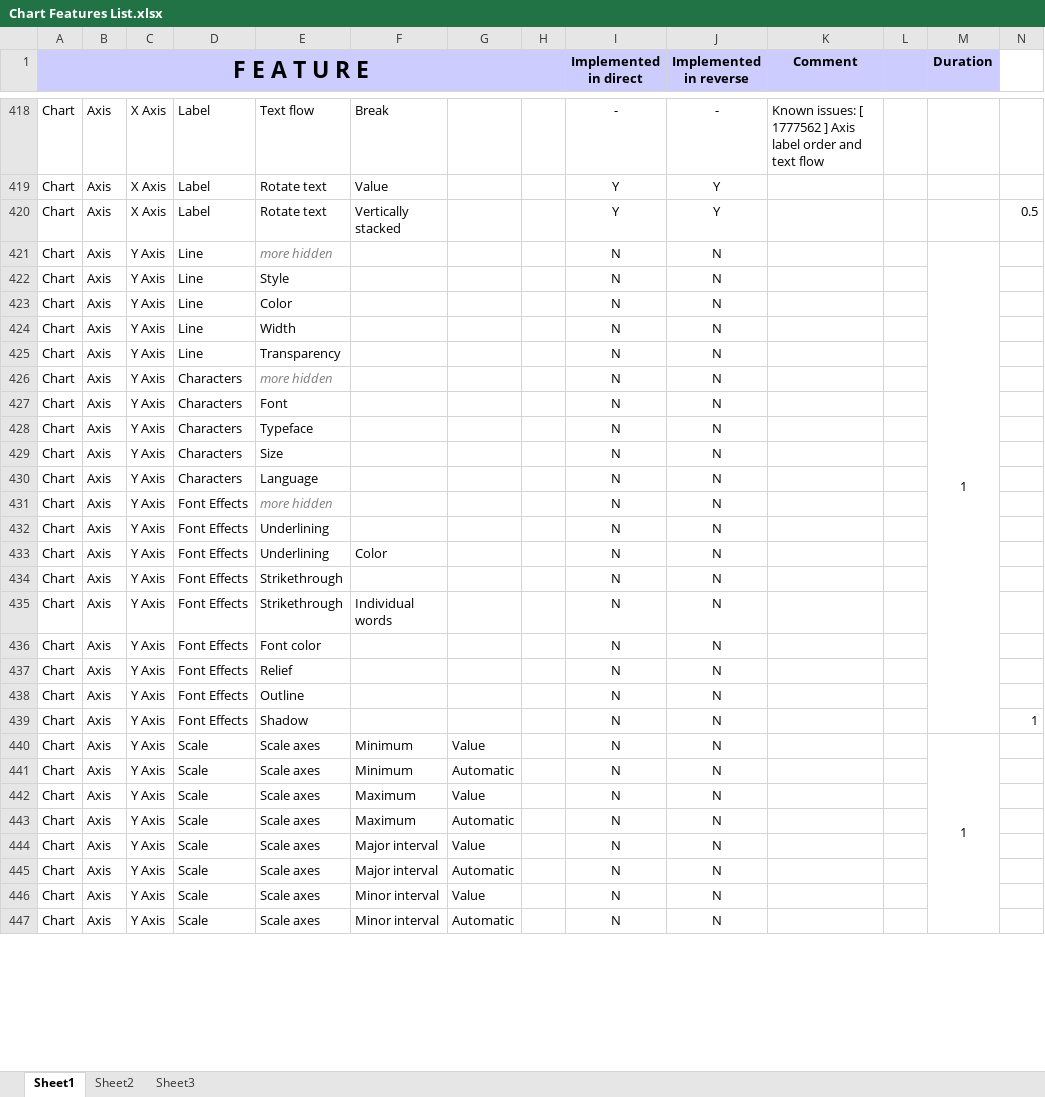
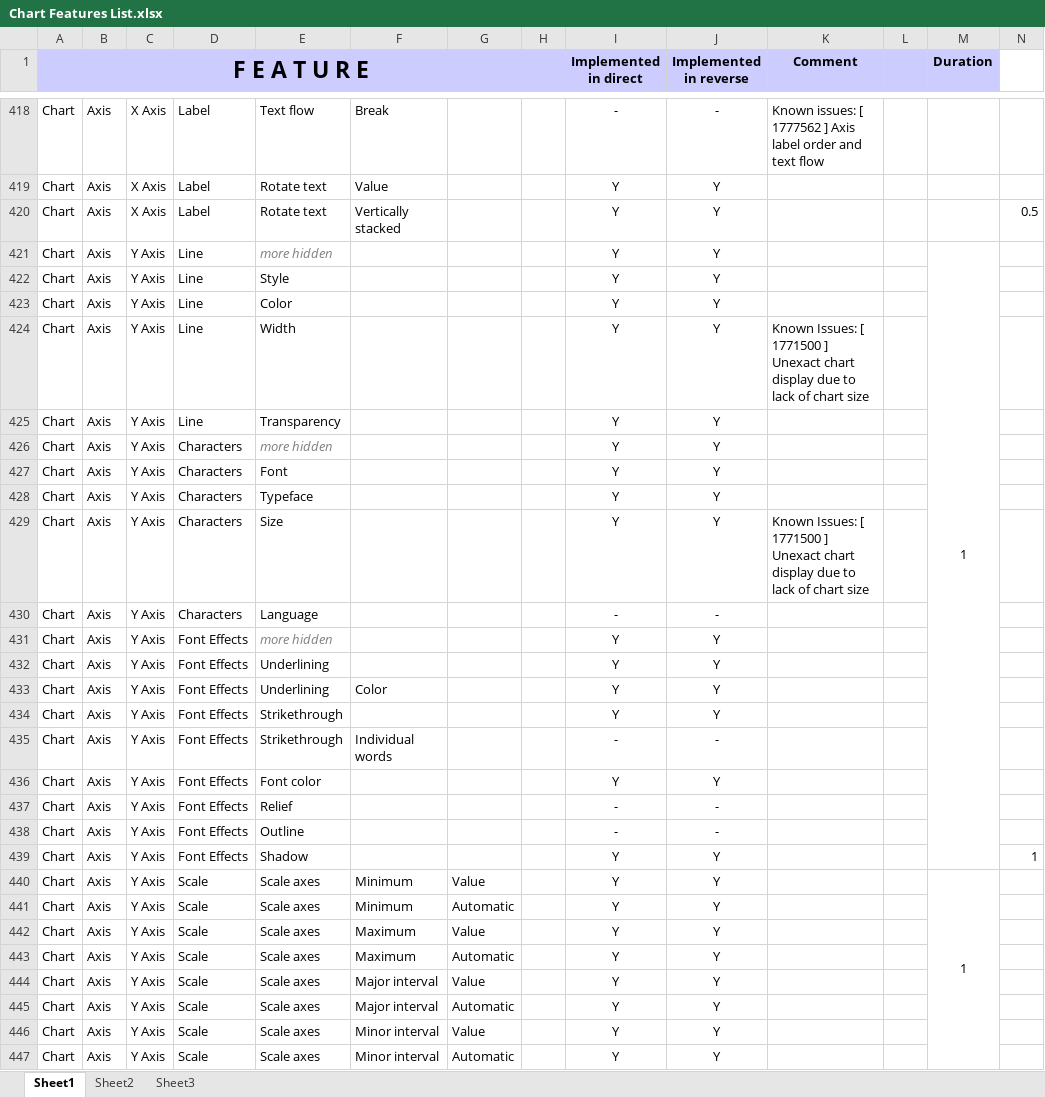
Before and after one commit to svn2github/zlib123, an Excel workbook: docs/Developer documentation/Chart Features List.xlsx, sheet Sheet1, drawn as a sheet; only a part is shown, gaps mark what is left out; values as stored, in another font and other column widths than the file's, no borders; conditional formats not drawn; the diff covers the shown part only; the diff names each change by its address in the sheet, - before the commit and + after, or states it on an @@ line.

Commit message:
Added feature: Chart -> Axis -> Scale (direct)
git-svn-id: http://svn.code.sf.net/p/odf-converter/code/trunk@3367 24c45a59-3718-0410-950f-d1d872dd8675

```diff
--- a/docs/Developer documentation/Chart Features List.xlsx (sheet Sheet1)
+++ b/docs/Developer documentation/Chart Features List.xlsx (sheet Sheet1)
-I421:I429 (Implemented in direct): N
+I421:I429 (Implemented in direct): Y
-J421:J429 (Implemented in reverse): N
+J421:J429 (Implemented in reverse): Y
-K424 (Comment): (empty)
+K424 (Comment): Known Issues: [ 1771500 ] Unexact chart display due to lack of chart size
-K429 (Comment): (empty)
+K429 (Comment): Known Issues: [ 1771500 ] Unexact chart display due to lack of chart size
-I430 (Implemented in direct): N
+I430 (Implemented in direct): -
-J430 (Implemented in reverse): N
+J430 (Implemented in reverse): -
-I431:I434 (Implemented in direct): N
+I431:I434 (Implemented in direct): Y
-J431:J434 (Implemented in reverse): N
+J431:J434 (Implemented in reverse): Y
-I435 (Implemented in direct): N
+I435 (Implemented in direct): -
-J435 (Implemented in reverse): N
+J435 (Implemented in reverse): -
-I436 (Implemented in direct): N
+I436 (Implemented in direct): Y
-J436 (Implemented in reverse): N
+J436 (Implemented in reverse): Y
-I437:I438 (Implemented in direct): N
+I437:I438 (Implemented in direct): -
-J437:J438 (Implemented in reverse): N
+J437:J438 (Implemented in reverse): -
-I439:I447 (Implemented in direct): N
+I439:I447 (Implemented in direct): Y
-J439:J447 (Implemented in reverse): N
+J439:J447 (Implemented in reverse): Y
```
Also changed, not shown: 27 edited cells elsewhere in this sheet, 2 other files.
